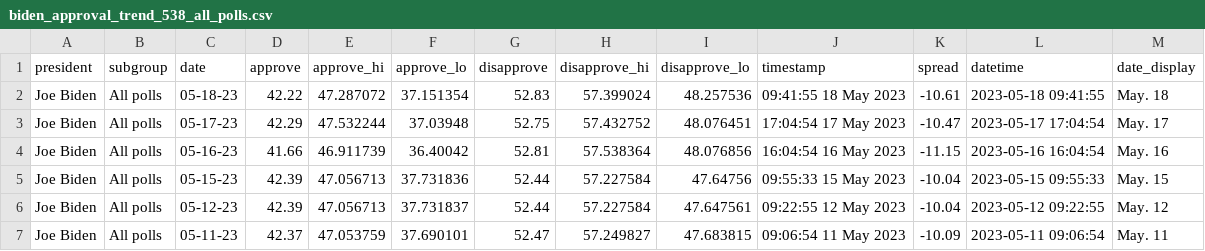
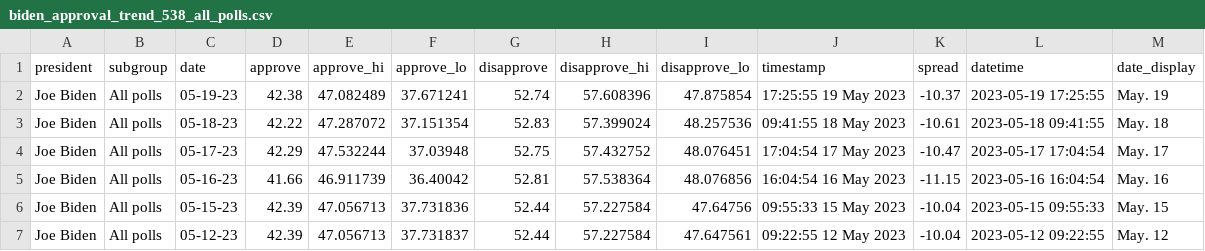
Before and after one commit to gridviz/biden-polls, a CSV file: data/processed/biden_approval_trend_538_all_polls.csv, drawn as a sheet; only a part is shown; the shorter side is filled out with more unchanged rows; the diff names each change by its address in the sheet, - before the commit and + after, or states it on an @@ line.

```diff
--- a/data/processed/biden_approval_trend_538_all_polls.csv
+++ b/data/processed/biden_approval_trend_538_all_polls.csv
+row 2: Joe Biden | All polls | 05-19-23 | 42.38 | 47.082489 | 37.671241 | 52.74 | 57.608396 | 47.875854 | 17:25:55 19 May 2023 | -10.37 | 2023-05-19 17:25:55 | May. 19
```
Also changed, not shown: data/processed/biden_approval_trend_538_adults.csv, data/processed/biden_approval_trend_538_latest_adults.csv, 3 other files.
